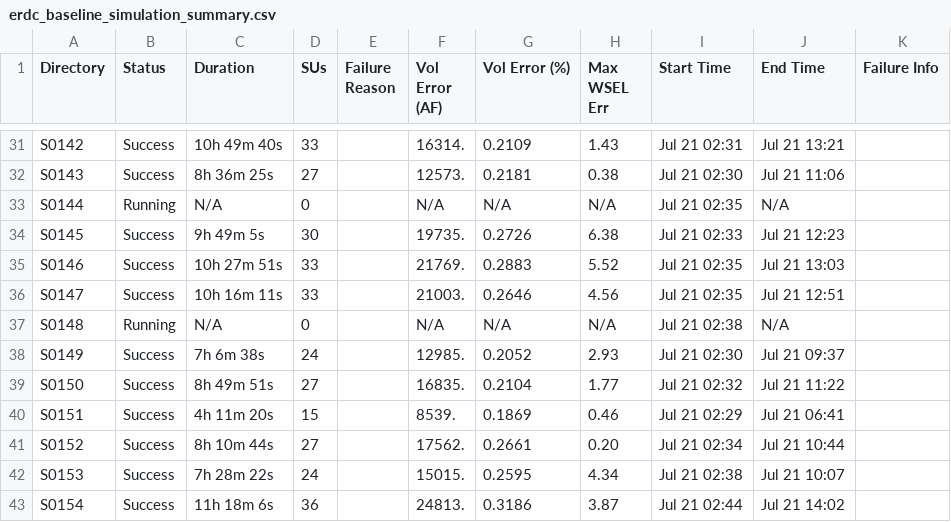
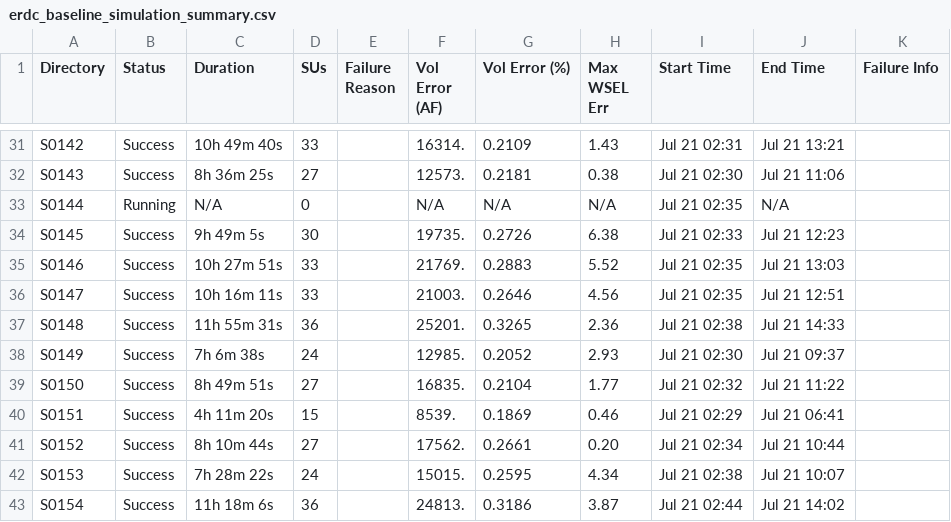
Before and after one commit to akhalid-twi/COJ-production, a CSV file: erdc_baseline_simulation_summary.csv, drawn as a sheet; only a part is shown, gaps mark what is left out.

Commit message:
updated production log 07/21 @ 02:56PM

```diff
--- a/erdc_baseline_simulation_summary.csv
+++ b/erdc_baseline_simulation_summary.csv
@@ -36,3 +36,3 @@ S0146,Success,10h 27m 51s,33,,21769.,0.2883,5.52,Jul 21 02:35,Jul 21 13:03,
 S0147,Success,10h 16m 11s,33,,21003.,0.2646,4.56,Jul 21 02:35,Jul 21 12:51,
-S0148,Running,N/A,0,,N/A,N/A,N/A,Jul 21 02:38,N/A,
+S0148,Success,11h 55m 31s,36,,25201.,0.3265,2.36,Jul 21 02:38,Jul 21 14:33,
 S0149,Success,7h 6m 38s,24,,12985.,0.2052,2.93,Jul 21 02:30,Jul 21 09:37,
```
